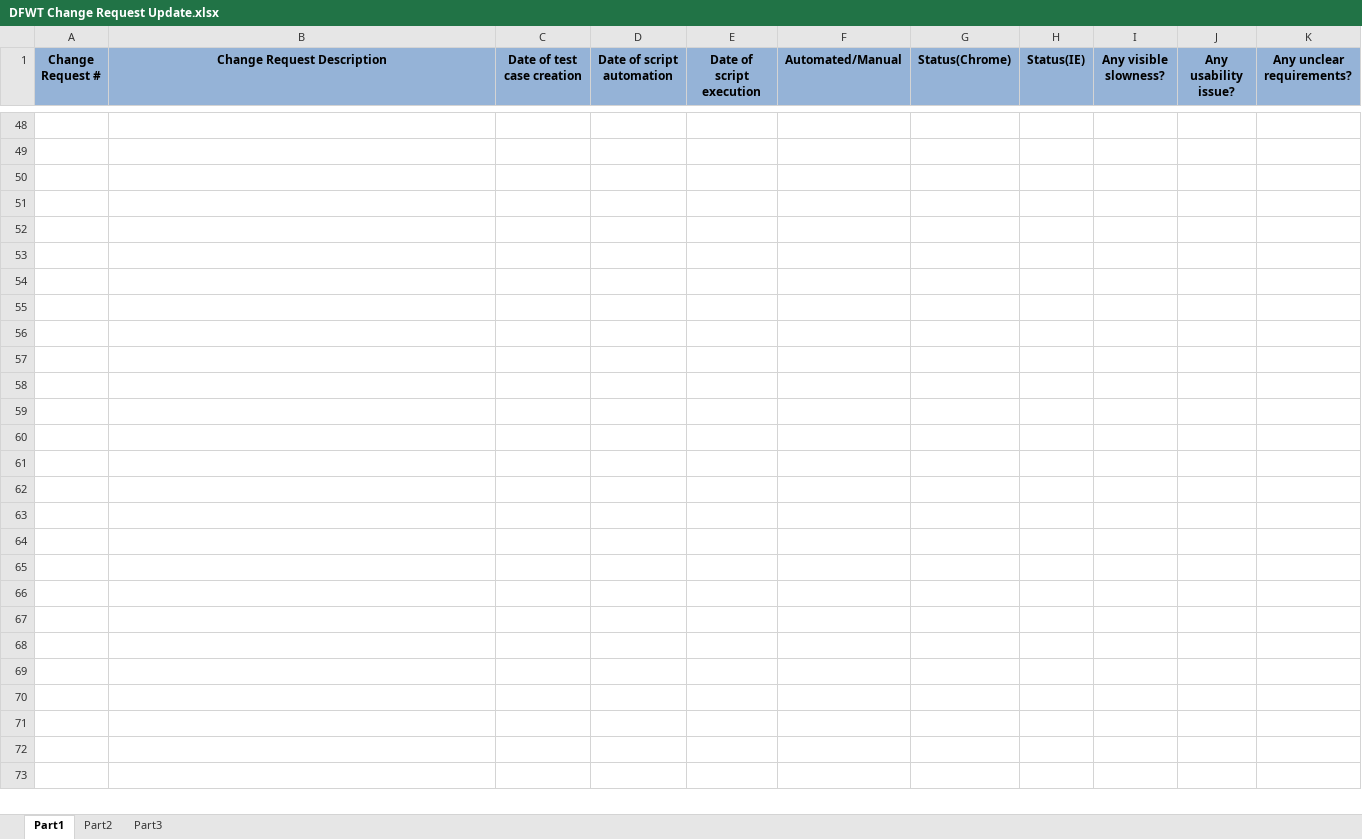
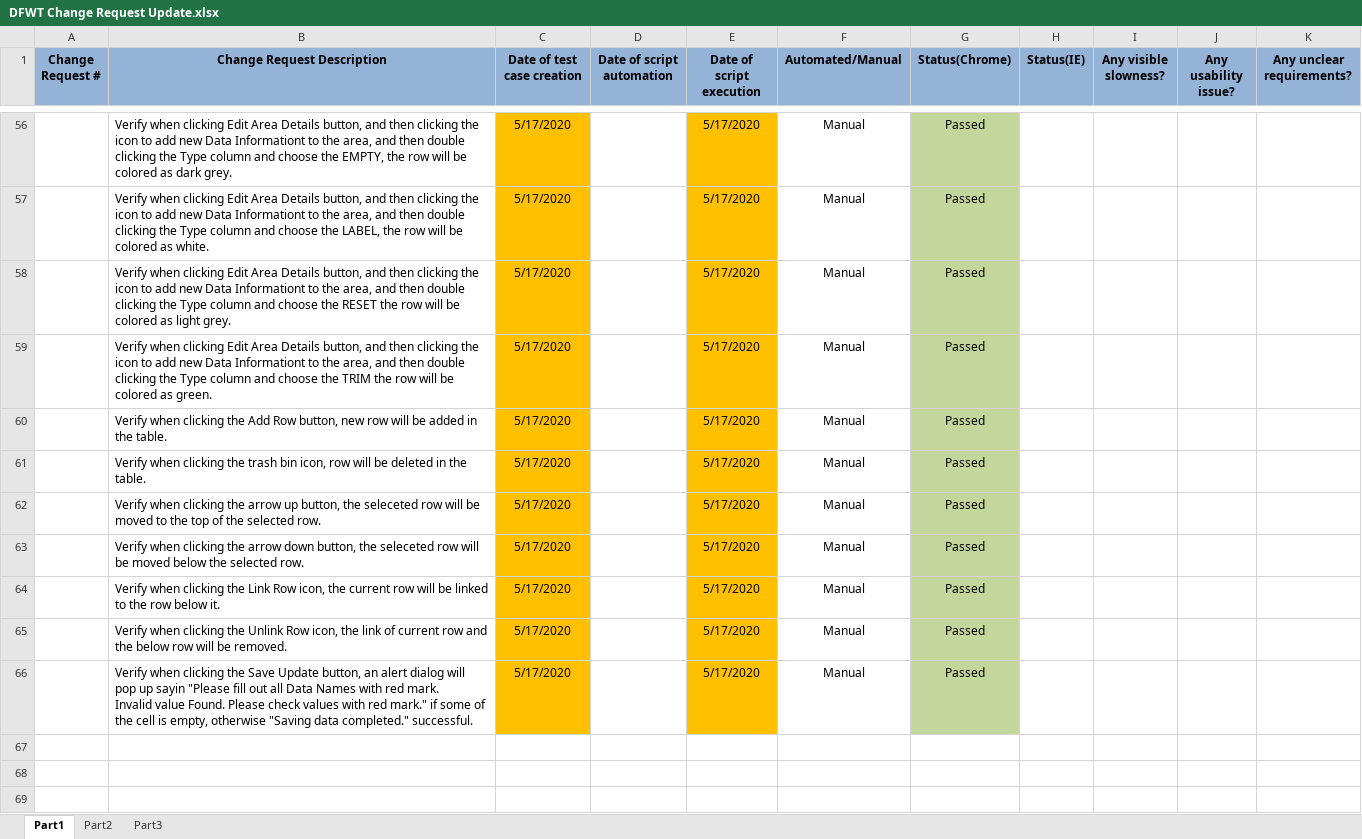
Before and after one commit to manzonPanda/DFWT-WIPRO, an Excel workbook: DFWT Change Request Update.xlsx, sheet Part1, drawn as a sheet; only a part is shown, gaps mark what is left out; the shorter side is filled out with more unchanged rows; values as stored, in another font and other column widths than the file's, no borders; removed rows and columns are numbered as before the commit, all else as after; ↵ is a line break in a cell; the diff covers the shown part only; the diff names each change by its address in the sheet, - before the commit and + after, or states it on an @@ line.

```diff
--- a/DFWT Change Request Update.xlsx (sheet Part1)
+++ b/DFWT Change Request Update.xlsx (sheet Part1)
-row 56: (empty)
+row 56:  | Verify when clicking Edit Area Details button, and then clicking the icon to add new Data Informationt to the area, and then double clicking the Type column and choose the EMPTY, the row will be colored as dark grey. | 5/17/2020 |  | 5/17/2020 | Manual | Passed
-C56:C66 fill: none
+C56:C66 fill: #FFC000
-E56:E66 fill: none
+E56:E66 fill: #FFC000
-G56:G66 fill: none
+G56:G66 fill: #C3D69B
-row 57: (empty)
+row 57:  | Verify when clicking Edit Area Details button, and then clicking the icon to add new Data Informationt to the area, and then double clicking the Type column and choose the LABEL, the row will be colored as white. | 5/17/2020 |  | 5/17/2020 | Manual | Passed
-row 58: (empty)
+row 58:  | Verify when clicking Edit Area Details button, and then clicking the icon to add new Data Informationt to the area, and then double clicking the Type column and choose the RESET the row will be colored as light grey. | 5/17/2020 |  | 5/17/2020 | Manual | Passed
-row 59: (empty)
+row 59:  | Verify when clicking Edit Area Details button, and then clicking the icon to add new Data Informationt to the area, and then double clicking the Type column and choose the TRIM the row will be colored as green. | 5/17/2020 |  | 5/17/2020 | Manual | Passed
-row 60: (empty)
+row 60:  | Verify when clicking the Add Row button, new row will be added in the table. | 5/17/2020 |  | 5/17/2020 | Manual | Passed
-row 61: (empty)
+row 61:  | Verify when clicking the trash bin icon, row will be deleted in the table. | 5/17/2020 |  | 5/17/2020 | Manual | Passed
-row 62: (empty)
+row 62:  | Verify when clicking the arrow up button, the seleceted row will be moved to the top of the selected row. | 5/17/2020 |  | 5/17/2020 | Manual | Passed
-row 63: (empty)
+row 63:  | Verify when clicking the arrow down button, the seleceted row will be moved below the selected row. | 5/17/2020 |  | 5/17/2020 | Manual | Passed
-row 64: (empty)
+row 64:  | Verify when clicking the Link Row icon, the current row will be linked to the row below it. | 5/17/2020 |  | 5/17/2020 | Manual | Passed
-row 65: (empty)
+row 65:  | Verify when clicking the Unlink Row icon, the link of current row and the below row will be removed. | 5/17/2020 |  | 5/17/2020 | Manual | Passed
-row 66: (empty)
+row 66:  | Verify when clicking the Save Update button, an alert dialog will pop up sayin "Please fill out all Data Names with red mark. ↵ Invalid value Found. Please check values with red mark." if some of the cell is empty, otherwise "Saving data completed." successful. | 5/17/2020 |  | 5/17/2020 | Manual | Passed
-row 59: (empty)
-row 60: (empty)
-row 61: (empty)
-row 62: (empty)
-row 63: (empty)
-row 64: (empty)
-row 65: (empty)
```
Also changed, not shown: 8 added rows, 21 edited cells, cell formats and merged cells elsewhere in this sheet.
